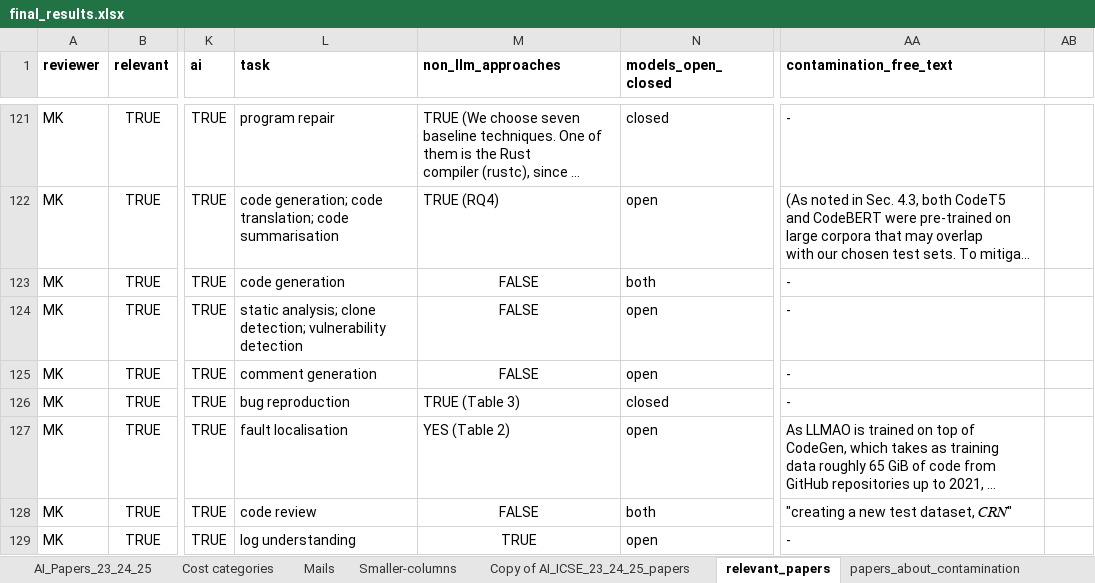
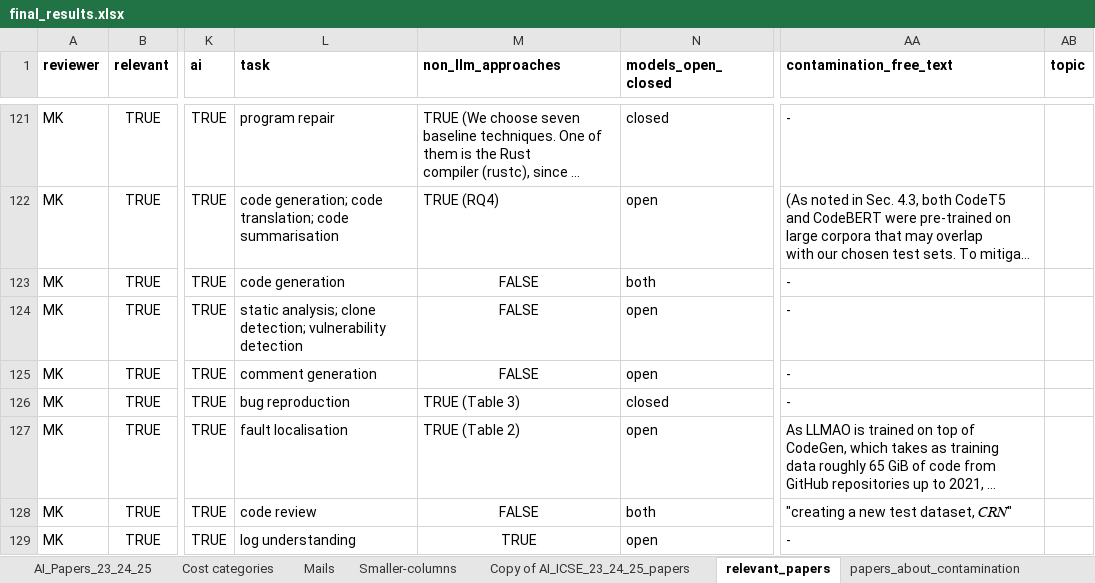
Before and after one commit to davejjwilliams/paper-filter-scripts, an Excel workbook: results/final/final_results.xlsx, sheet relevant_papers, drawn as a sheet; only a part is shown, gaps mark what is left out; long unchanged cells end in …; values as stored, in another font and other column widths than the file's, no borders; charts and pictures not drawn; the diff covers the shown part only; the diff names each change by its address in the sheet, - before the commit and + after, or states it on an @@ line.

```diff
--- a/results/final/final_results.xlsx (sheet relevant_papers)
+++ b/results/final/final_results.xlsx (sheet relevant_papers)
-AB1: (empty)
+AB1: topic
-M127 (non_llm_approaches): YES (Table 2)
+M127 (non_llm_approaches): TRUE (Table 2)
```
Also changed, not shown: 10 edited cells elsewhere in this sheet, sheet AI_Papers_23_24_25, 1 other file.
